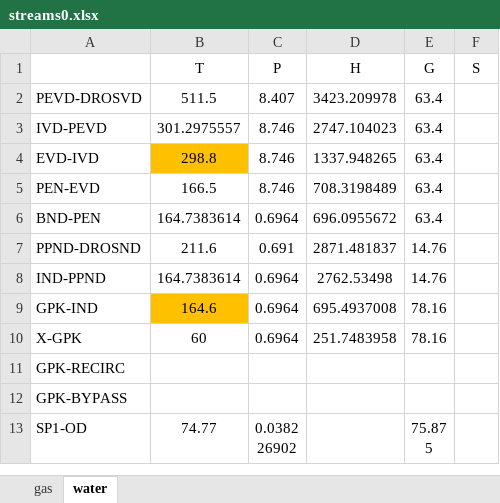
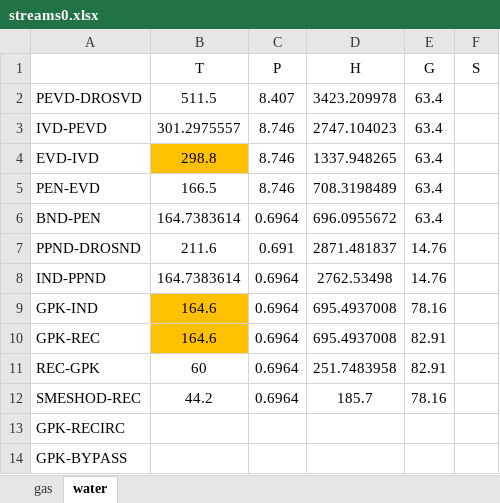
Before and after one commit to maksimovia/GZ, an Excel workbook: streams0.xlsx, sheet water, drawn as a sheet; only a part is shown; the shorter side is filled out with more unchanged rows; values as stored, in another font and other column widths than the file's, no borders; addresses are those after the commit; the diff names each change by its address in the sheet, - before the commit and + after, or states it on an @@ line.

```diff
--- a/streams0.xlsx (sheet water)
+++ b/streams0.xlsx (sheet water)
+row 10: GPK-REC | 164.6 | 0.6964 | 695.4937008 | 82.91
-A11: X-GPK
+A11: REC-GPK
-E11 (G): 78.16
+E11 (G): 82.91
+row 12: SMESHOD-REC | 44.2 | 0.6964 | 185.7 | 78.16
```
Also changed, not shown: formulas that keep their value, input.xlsx, 4 other files.
